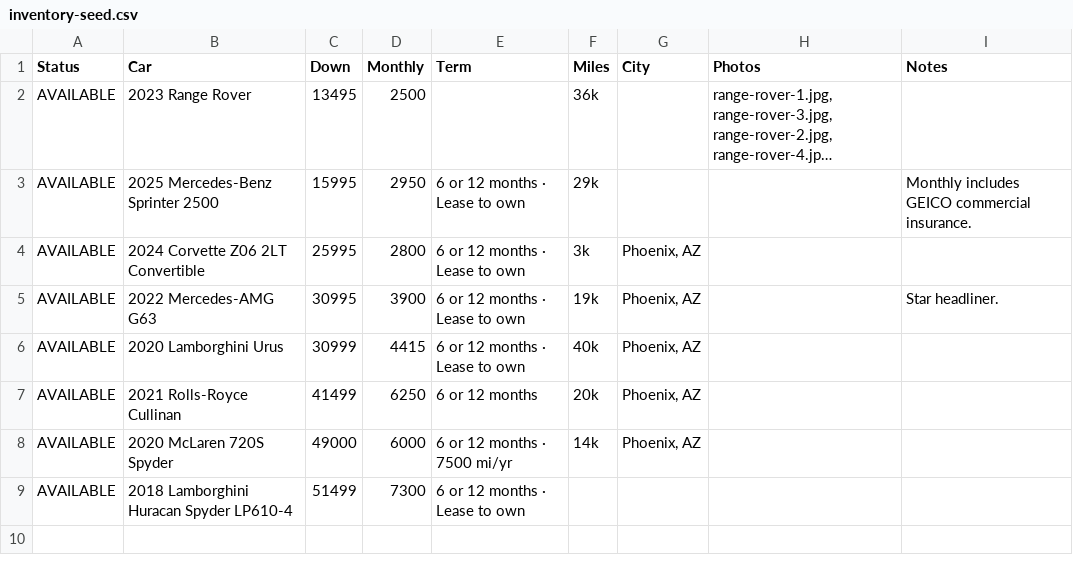
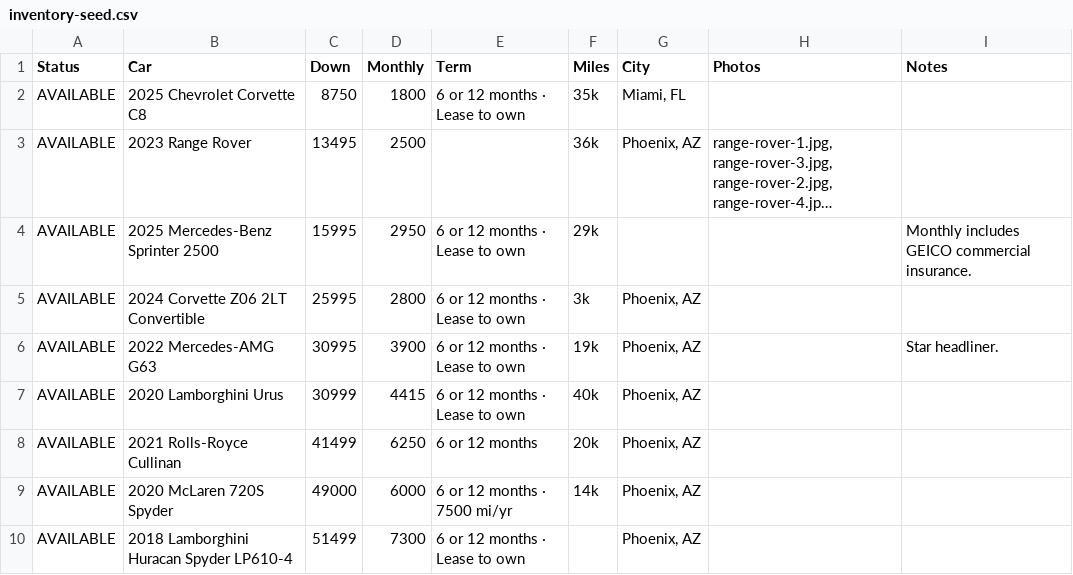
Before and after one commit to JHenni-878/jt-exotics-site, a CSV file: inventory-seed.csv, drawn as a sheet; long unchanged cells end in …; addresses are those after the commit; the diff names each change by its address in the sheet, - before the commit and + after, or states it on an @@ line.

```diff
--- a/inventory-seed.csv
+++ b/inventory-seed.csv
+row 2: AVAILABLE | 2025 Chevrolet Corvette C8 | 8750 | 1800 | 6 or 12 months · Lease to own | 35k | Miami, FL
-G3 (City): (empty)
+G3 (City): Phoenix, AZ
-G10 (City): (empty)
+G10 (City): Phoenix, AZ
```
Also changed, not shown: 1 other file.
